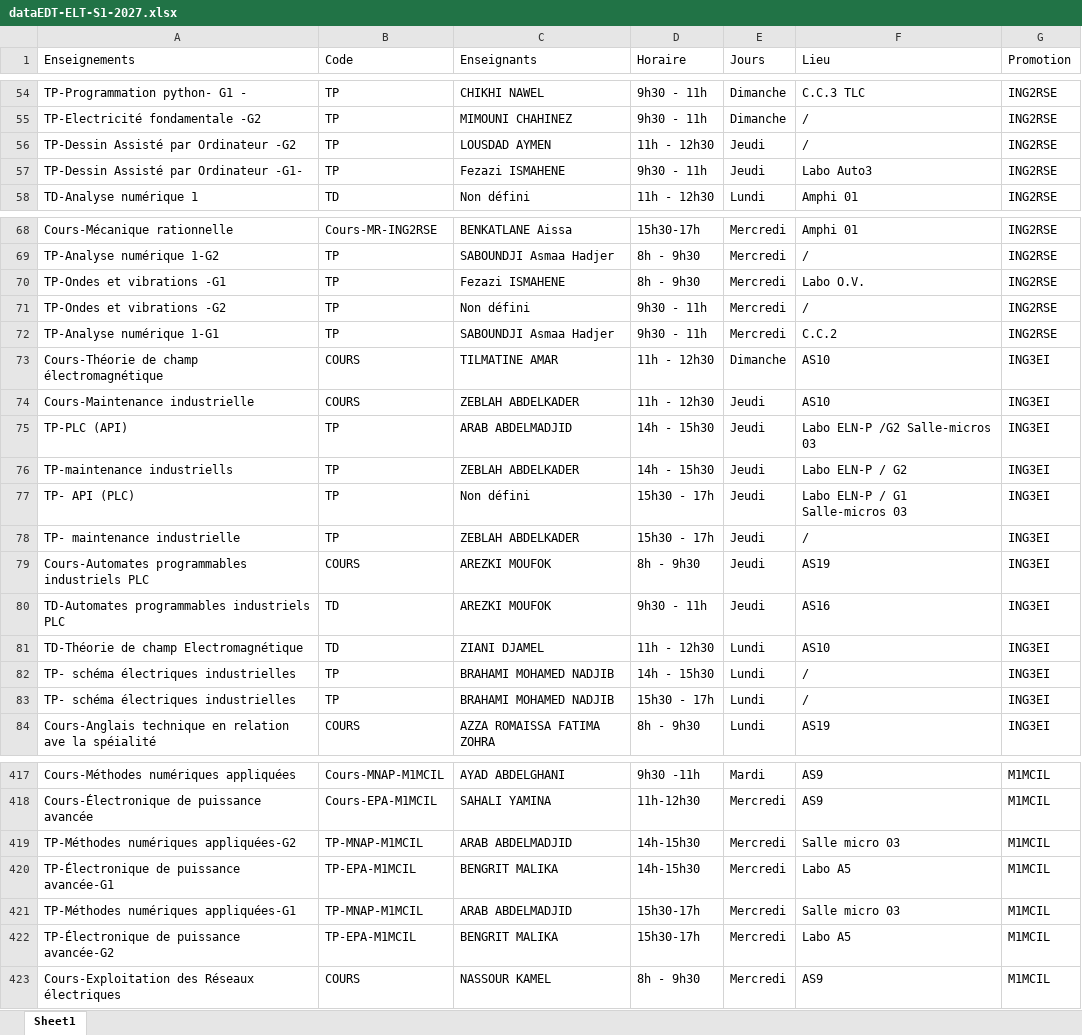
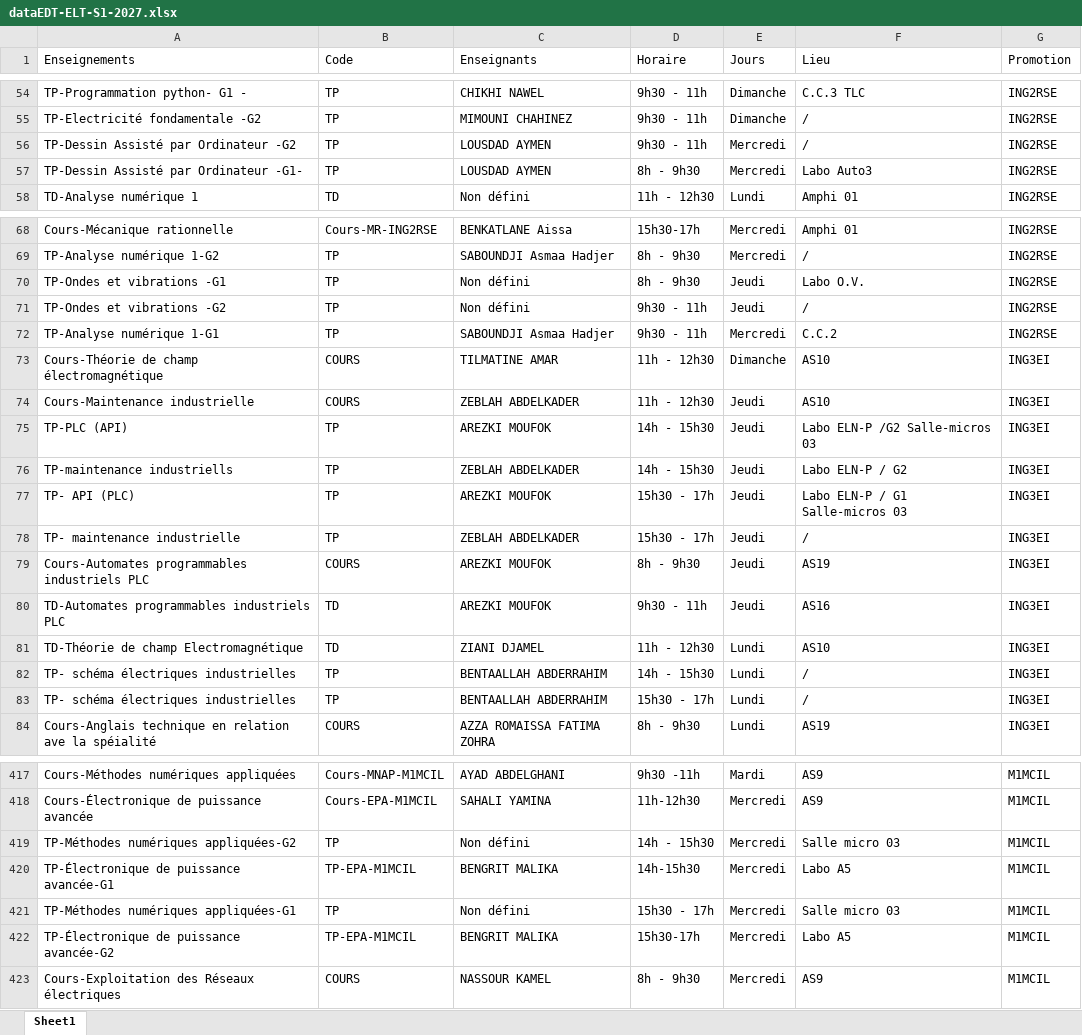
Before and after one commit to EDT-ELT-DEPARTMENT/Emplois-du-temps-2026-2027, an Excel workbook: dataEDT-ELT-S1-2027.xlsx, sheet Sheet1, drawn as a sheet; only a part is shown, gaps mark what is left out; values as stored, in another font and other column widths than the file's, no borders; the diff covers the shown part only; the diff names each change by its address in the sheet, - before the commit and + after, or states it on an @@ line.

```diff
--- a/dataEDT-ELT-S1-2027.xlsx (sheet Sheet1)
+++ b/dataEDT-ELT-S1-2027.xlsx (sheet Sheet1)
-D56 (Horaire): 11h - 12h30
+D56 (Horaire): 9h30 - 11h
-E56:E57 (Jours): Jeudi
+E56:E57 (Jours): Mercredi
-C57 (Enseignants): Fezazi ISMAHENE
+C57 (Enseignants): LOUSDAD AYMEN
-D57 (Horaire): 9h30 - 11h
+D57 (Horaire): 8h - 9h30
-C70 (Enseignants): Fezazi ISMAHENE
+C70 (Enseignants): Non défini
-E70:E71 (Jours): Mercredi
+E70:E71 (Jours): Jeudi
-C75 (Enseignants): ARAB ABDELMADJID
+C75 (Enseignants): AREZKI MOUFOK
-C77 (Enseignants): Non défini
+C77 (Enseignants): AREZKI MOUFOK
-C82:C83 (Enseignants): BRAHAMI MOHAMED NADJIB
+C82:C83 (Enseignants): BENTAALLAH ABDERRAHIM
-B419 (Code): TP-MNAP-M1MCIL
+B419 (Code): TP
-C419 (Enseignants): ARAB ABDELMADJID
+C419 (Enseignants): Non défini
-D419 (Horaire): 14h-15h30
+D419 (Horaire): 14h - 15h30
-B421 (Code): TP-MNAP-M1MCIL
+B421 (Code): TP
-C421 (Enseignants): ARAB ABDELMADJID
+C421 (Enseignants): Non défini
-D421 (Horaire): 15h30-17h
+D421 (Horaire): 15h30 - 17h
```
Also changed, not shown: 5 added rows and 58 edited cells elsewhere in this sheet.
